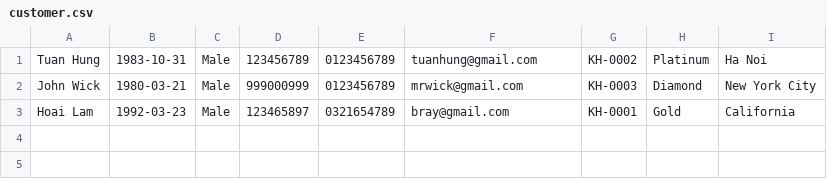
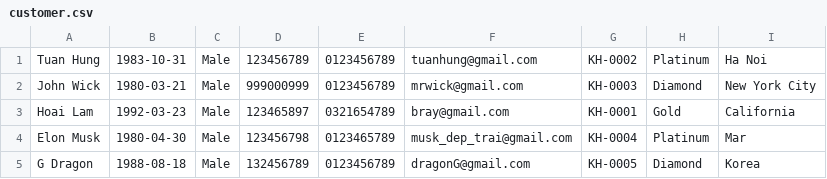
Before and after one commit to baothienc0523g1/c0523g1_bui_bao_thien_module2, a CSV file: case_study/src/data/customer.csv, drawn as a sheet.

```diff
--- a/case_study/src/data/customer.csv
+++ b/case_study/src/data/customer.csv
@@ -3 +3,3 @@ John Wick,1980-03-21,Male,999000999,0123456789,mrwick@gmail.com,KH-0003,Diamond,
 Hoai Lam,1992-03-23,Male,123465897,0321654789,bray@gmail.com,KH-0001,Gold,California
+Elon Musk,1980-04-30,Male,123456798,0123465789,musk_dep_trai@gmail.com,KH-0004,Platinum,Mar
+G Dragon,1988-08-18,Male,132456789,0123456789,dragonG@gmail.com,KH-0005,Diamond,Korea
```
Also changed, not shown: case_study/src/data/employee.csv, 40 other files.
